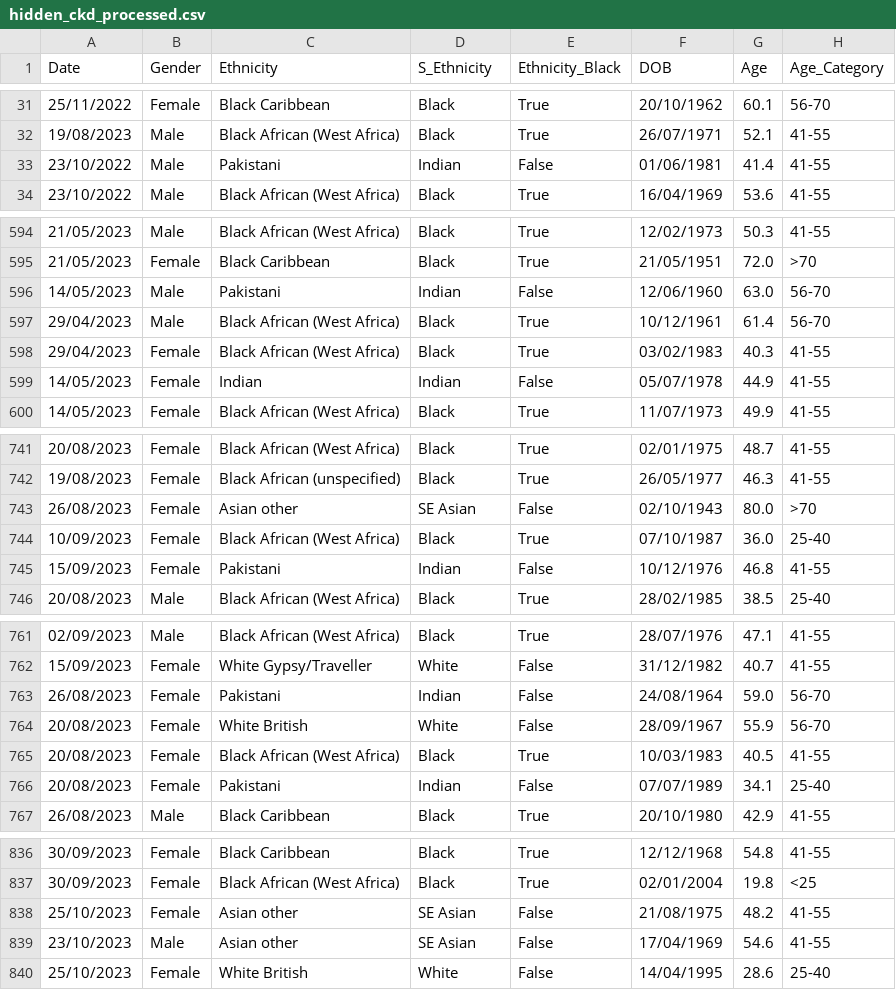
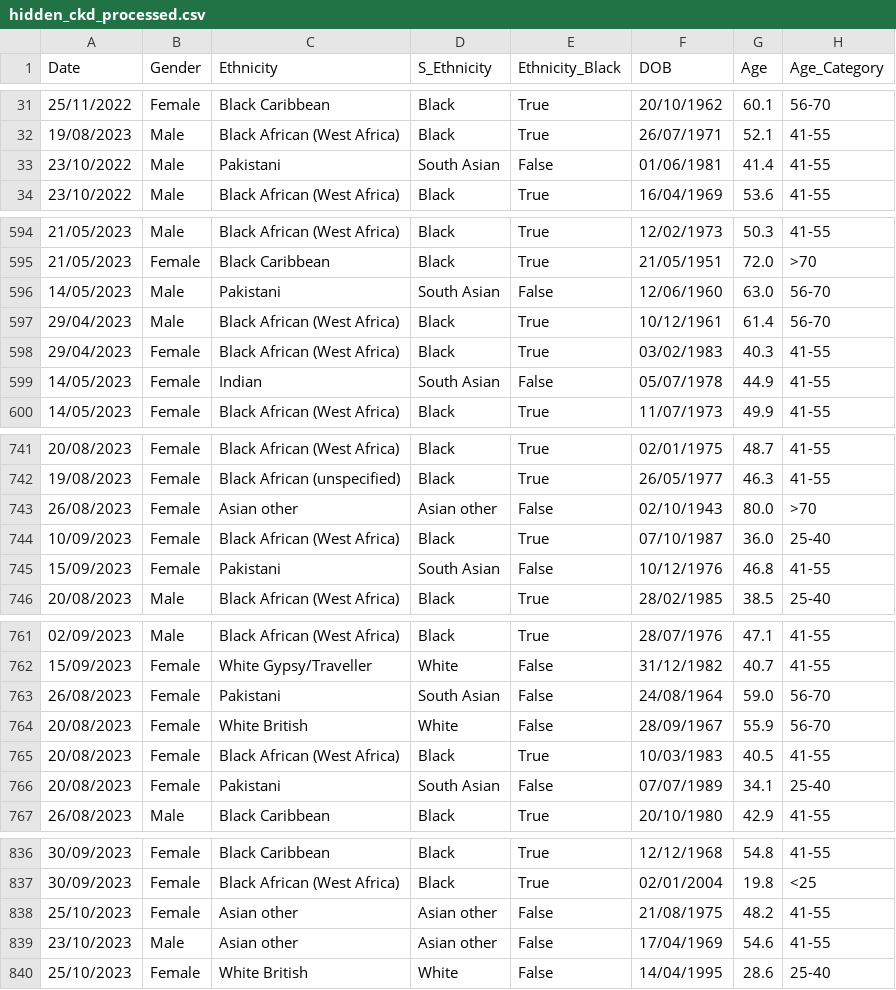
Before and after one commit to edwardbensa/hidden-ckd, a CSV file: data/processed/hidden_ckd_processed.csv, drawn as a sheet; only a part is shown, gaps mark what is left out; the diff covers the shown part only; the diff names each change by its address in the sheet, - before the commit and + after, or states it on an @@ line.

```diff
--- a/data/processed/hidden_ckd_processed.csv
+++ b/data/processed/hidden_ckd_processed.csv
-D33 (S_Ethnicity): Indian
+D33 (S_Ethnicity): South Asian
-D596 (S_Ethnicity): Indian
+D596 (S_Ethnicity): South Asian
-D599 (S_Ethnicity): Indian
+D599 (S_Ethnicity): South Asian
-D743 (S_Ethnicity): SE Asian
+D743 (S_Ethnicity): Asian other
-D745 (S_Ethnicity): Indian
+D745 (S_Ethnicity): South Asian
-D763 (S_Ethnicity): Indian
+D763 (S_Ethnicity): South Asian
-D766 (S_Ethnicity): Indian
+D766 (S_Ethnicity): South Asian
-D838:D839 (S_Ethnicity): SE Asian
+D838:D839 (S_Ethnicity): Asian other
```
Also changed, not shown: 46 edited cells elsewhere in this file, data/model/features.csv, data/model/test.csv, 12 other files.
